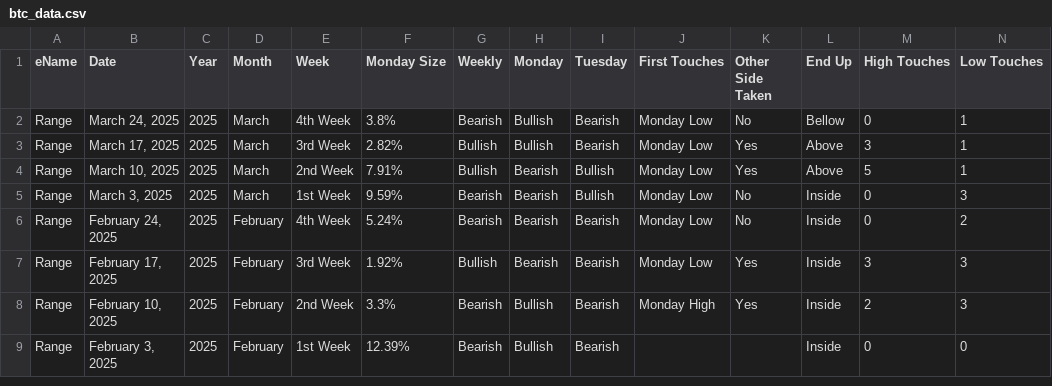
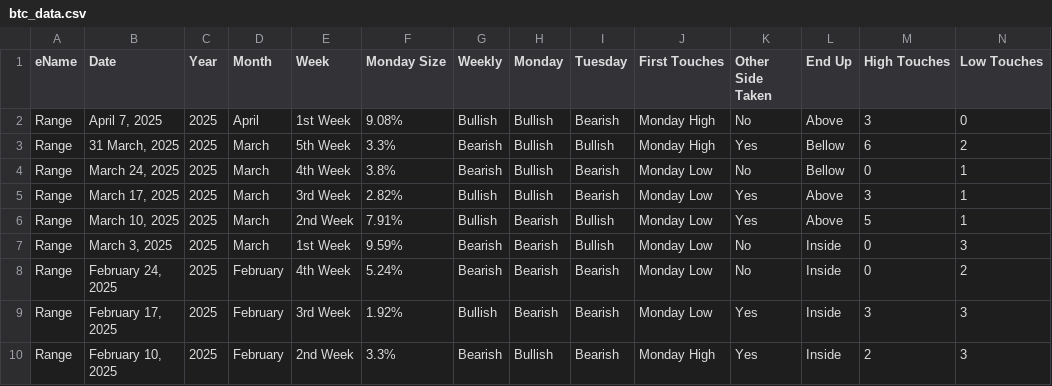
Before and after one commit to CryptVest/btc-monday-range, a CSV file: btc_data.csv, drawn as a sheet; only a part is shown; the shorter side is filled out with more unchanged rows; rows hold the shown columns only; the diff names each change by its address in the sheet, - before the commit and + after, or states it on an @@ line.

Commit message:
Update btc_data.csv

```diff
--- a/btc_data.csv
+++ b/btc_data.csv
+row 2: Range | April 7, 2025 | 2025 | April | 1st Week | 9.08% | Bullish | Bullish | Bearish | Monday High | No | Above | 3 | 0
+row 3: Range | 31 March, 2025 | 2025 | March | 5th Week | 3.3% | Bearish | Bullish | Bullish | Monday High | Yes | Bellow | 6 | 2
```
